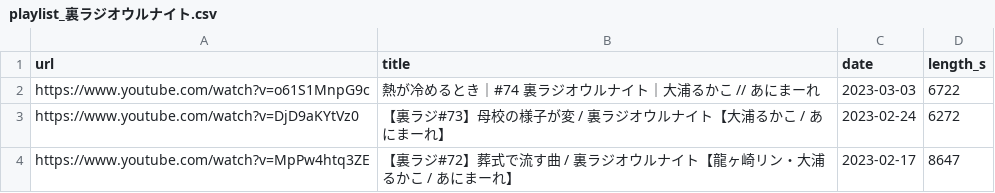
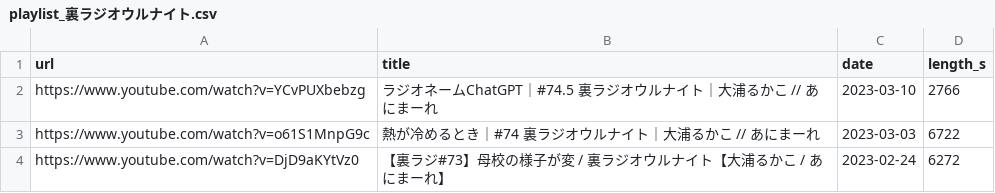
Before and after one commit to ikumyn1or0/uraradi_archives, a CSV file: input/playlist_裏ラジオウルナイト.csv, drawn as a sheet; only a part is shown; the shorter side is filled out with more unchanged rows.

```diff
--- a/input/playlist_裏ラジオウルナイト.csv
+++ b/input/playlist_裏ラジオウルナイト.csv
@@ -1,2 +1,3 @@
 url,title,date,length_s
+https://www.youtube.com/watch?v=YCvPUXbebzg,ラジオネームChatGPT｜#74.5 裏ラジオウルナイト｜大浦るかこ // あにまーれ,2023-03-10,2766
 https://www.youtube.com/watch?v=o61S1MnpG9c,熱が冷めるとき｜#74 裏ラジオウルナイト｜大浦るかこ // あにまーれ,2023-03-03,6722
```
Also changed, not shown: 4 other files.
